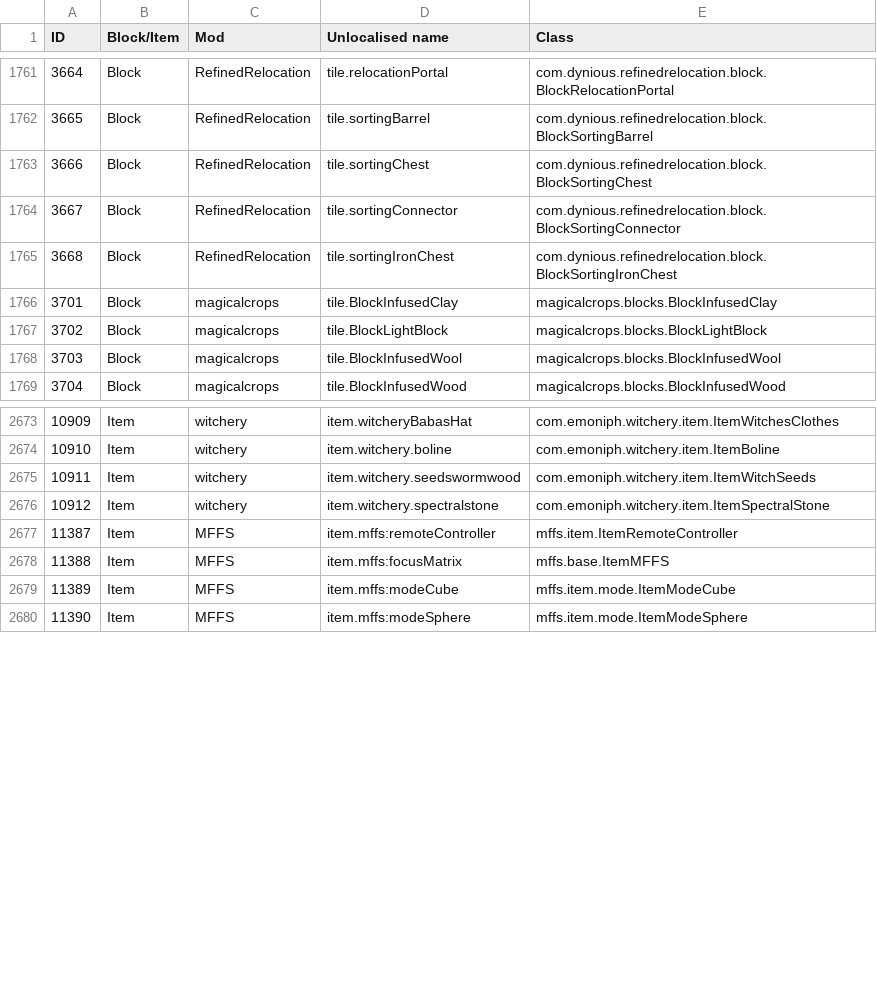
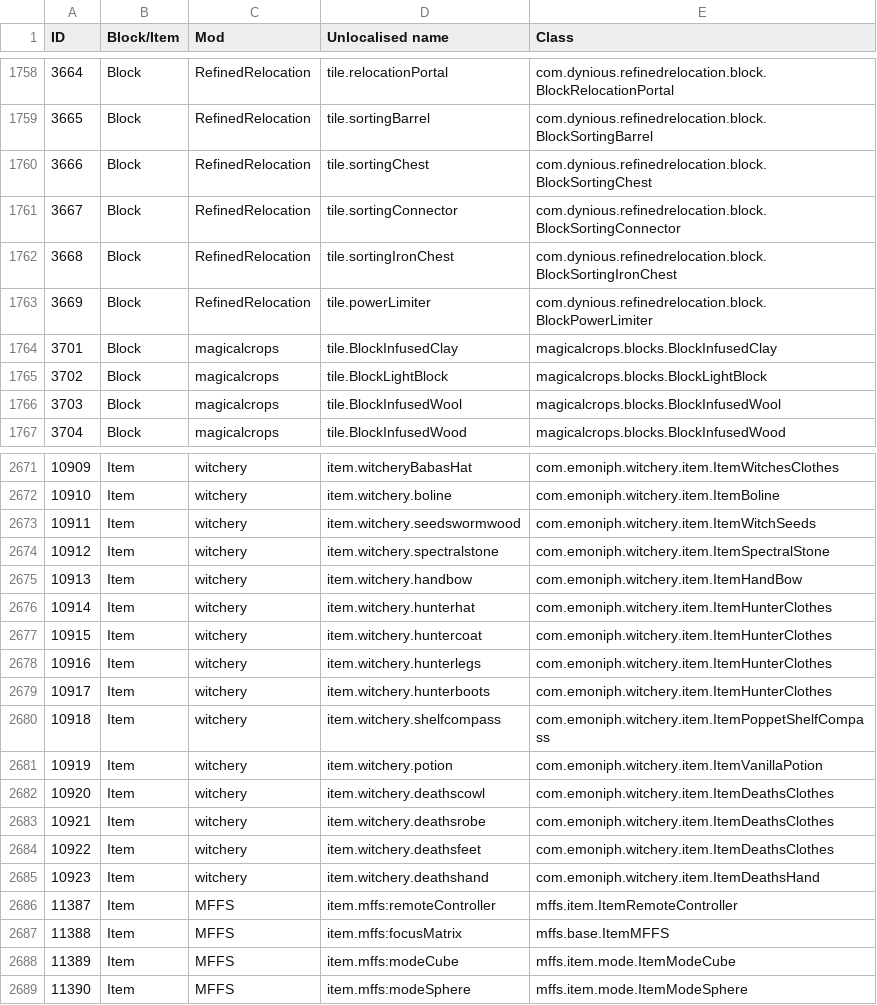
Before and after one commit to Resonant-Rise/ResonantRiseV2, a CSV file: IDMaps/item.csv, drawn as a sheet; only a part is shown, gaps mark what is left out; the diff covers the shown part only; the diff names each change by its address in the sheet, - before the commit and + after, or states it on an @@ line.

```diff
--- a/IDMaps/item.csv
+++ b/IDMaps/item.csv
+row 1763: 3669 | Block | RefinedRelocation | tile.powerLimiter | com.dynious.refinedrelocation.block.BlockPowerLimiter
+row 2675: 10913 | Item | witchery | item.witchery.handbow | com.emoniph.witchery.item.ItemHandBow
+row 2676: 10914 | Item | witchery | item.witchery.hunterhat | com.emoniph.witchery.item.ItemHunterClothes
+row 2677: 10915 | Item | witchery | item.witchery.huntercoat | com.emoniph.witchery.item.ItemHunterClothes
+row 2678: 10916 | Item | witchery | item.witchery.hunterlegs | com.emoniph.witchery.item.ItemHunterClothes
+row 2679: 10917 | Item | witchery | item.witchery.hunterboots | com.emoniph.witchery.item.ItemHunterClothes
+row 2680: 10918 | Item | witchery | item.witchery.shelfcompass | com.emoniph.witchery.item.ItemPoppetShelfCompass
+row 2681: 10919 | Item | witchery | item.witchery.potion | com.emoniph.witchery.item.ItemVanillaPotion
+row 2682: 10920 | Item | witchery | item.witchery.deathscowl | com.emoniph.witchery.item.ItemDeathsClothes
+row 2683: 10921 | Item | witchery | item.witchery.deathsrobe | com.emoniph.witchery.item.ItemDeathsClothes
+row 2684: 10922 | Item | witchery | item.witchery.deathsfeet | com.emoniph.witchery.item.ItemDeathsClothes
+row 2685: 10923 | Item | witchery | item.witchery.deathshand | com.emoniph.witchery.item.ItemDeathsHand
```
Also changed, not shown: 24 removed rows elsewhere in this file, 19 other files.
